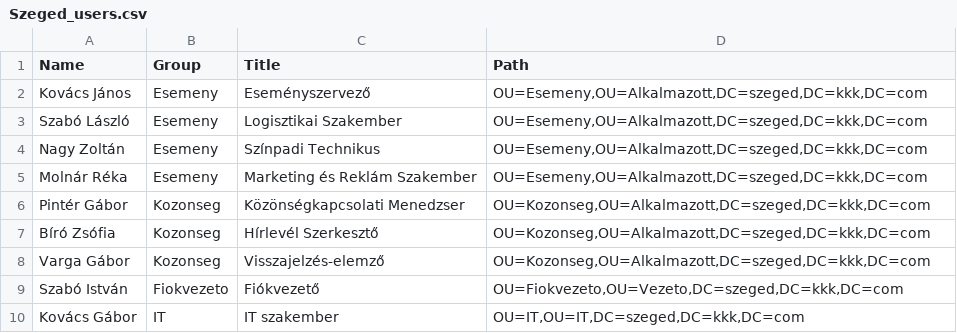
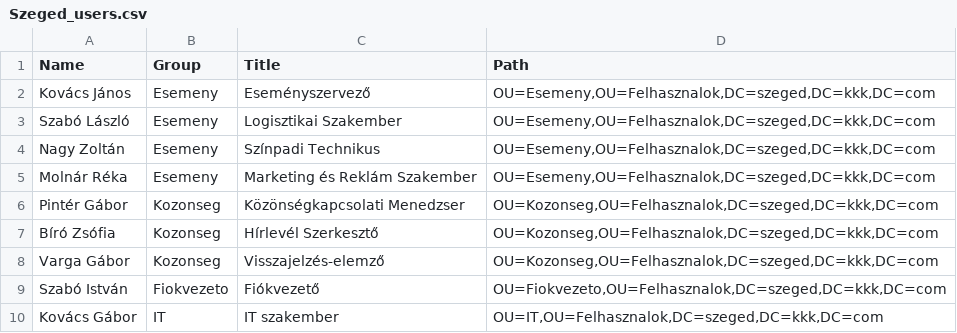
Before and after one commit to Tekergo2004/KihagyhatatlanKincsek, a CSV file: ps/Szeged/Szeged_users.csv, drawn as a sheet.

Commit message:
Update Szeged_users.csv

```diff
--- a/ps/Szeged/Szeged_users.csv
+++ b/ps/Szeged/Szeged_users.csv
@@ -1,10 +1,10 @@
 Name,Group,Title,Path
-Kovács János,Esemeny,Eseményszervező,"OU=Esemeny,OU=Alkalmazott,DC=szeged,DC=kkk,DC=com"
-Szabó László,Esemeny,Logisztikai Szakember,"OU=Esemeny,OU=Alkalmazott,DC=szeged,DC=kkk,DC=com"
-Nagy Zoltán,Esemeny,Színpadi Technikus,"OU=Esemeny,OU=Alkalmazott,DC=szeged,DC=kkk,DC=com"
-Molnár Réka,Esemeny,Marketing és Reklám Szakember,"OU=Esemeny,OU=Alkalmazott,DC=szeged,DC=kkk,DC=com"
-Pintér Gábor,Kozonseg,Közönségkapcsolati Menedzser,"OU=Kozonseg,OU=Alkalmazott,DC=szeged,DC=kkk,DC=com"
-Bíró Zsófia,Kozonseg,Hírlevél Szerkesztő,"OU=Kozonseg,OU=Alkalmazott,DC=szeged,DC=kkk,DC=com"
-Varga Gábor,Kozonseg,Visszajelzés-elemző,"OU=Kozonseg,OU=Alkalmazott,DC=szeged,DC=kkk,DC=com"
-Szabó István,Fiokvezeto,Fiókvezető,"OU=Fiokvezeto,OU=Vezeto,DC=szeged,DC=kkk,DC=com"
-Kovács Gábor,IT,IT szakember,"OU=IT,OU=IT,DC=szeged,DC=kkk,DC=com"
+Kovács János,Esemeny,Eseményszervező,"OU=Esemeny,OU=Felhasznalok,DC=szeged,DC=kkk,DC=com"
+Szabó László,Esemeny,Logisztikai Szakember,"OU=Esemeny,OU=Felhasznalok,DC=szeged,DC=kkk,DC=com"
+Nagy Zoltán,Esemeny,Színpadi Technikus,"OU=Esemeny,OU=Felhasznalok,DC=szeged,DC=kkk,DC=com"
+Molnár Réka,Esemeny,Marketing és Reklám Szakember,"OU=Esemeny,OU=Felhasznalok,DC=szeged,DC=kkk,DC=com"
+Pintér Gábor,Kozonseg,Közönségkapcsolati Menedzser,"OU=Kozonseg,OU=Felhasznalok,DC=szeged,DC=kkk,DC=com"
+Bíró Zsófia,Kozonseg,Hírlevél Szerkesztő,"OU=Kozonseg,OU=Felhasznalok,DC=szeged,DC=kkk,DC=com"
+Varga Gábor,Kozonseg,Visszajelzés-elemző,"OU=Kozonseg,OU=Felhasznalok,DC=szeged,DC=kkk,DC=com"
+Szabó István,Fiokvezeto,Fiókvezető,"OU=Fiokvezeto,OU=Felhasznalok,DC=szeged,DC=kkk,DC=com"
+Kovács Gábor,IT,IT szakember,"OU=IT,OU=Felhasznalok,DC=szeged,DC=kkk,DC=com"
```
